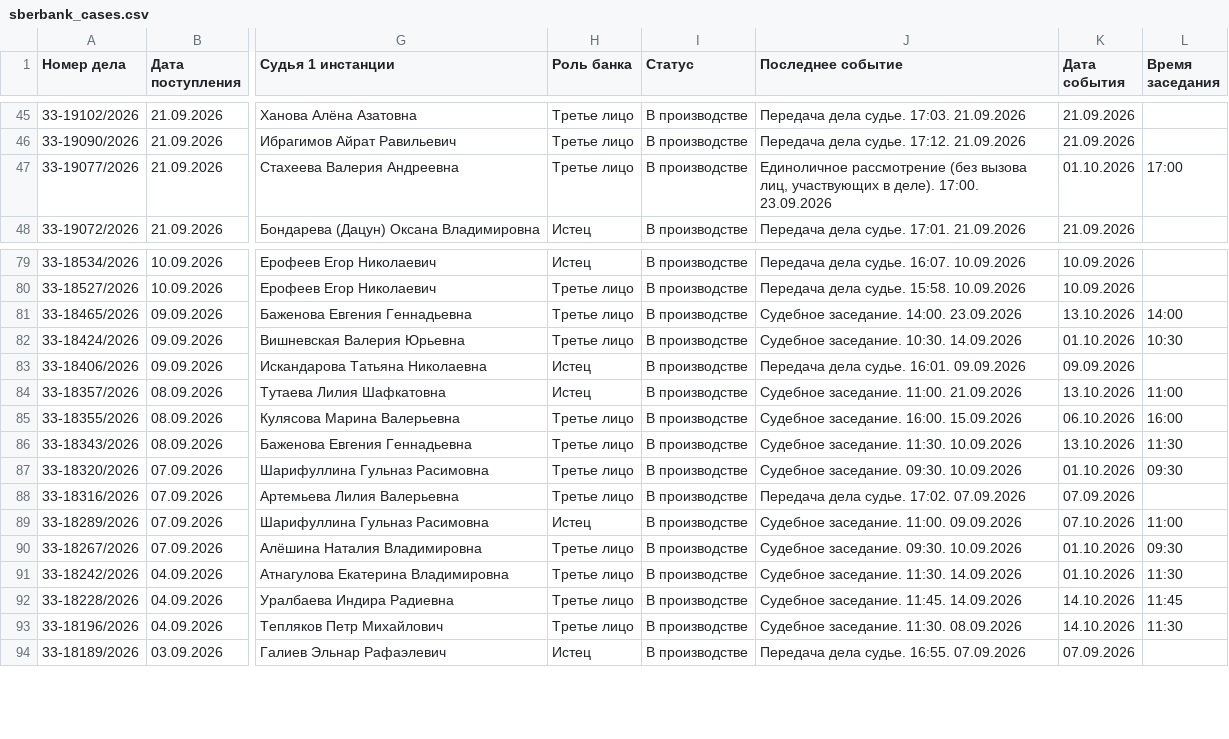
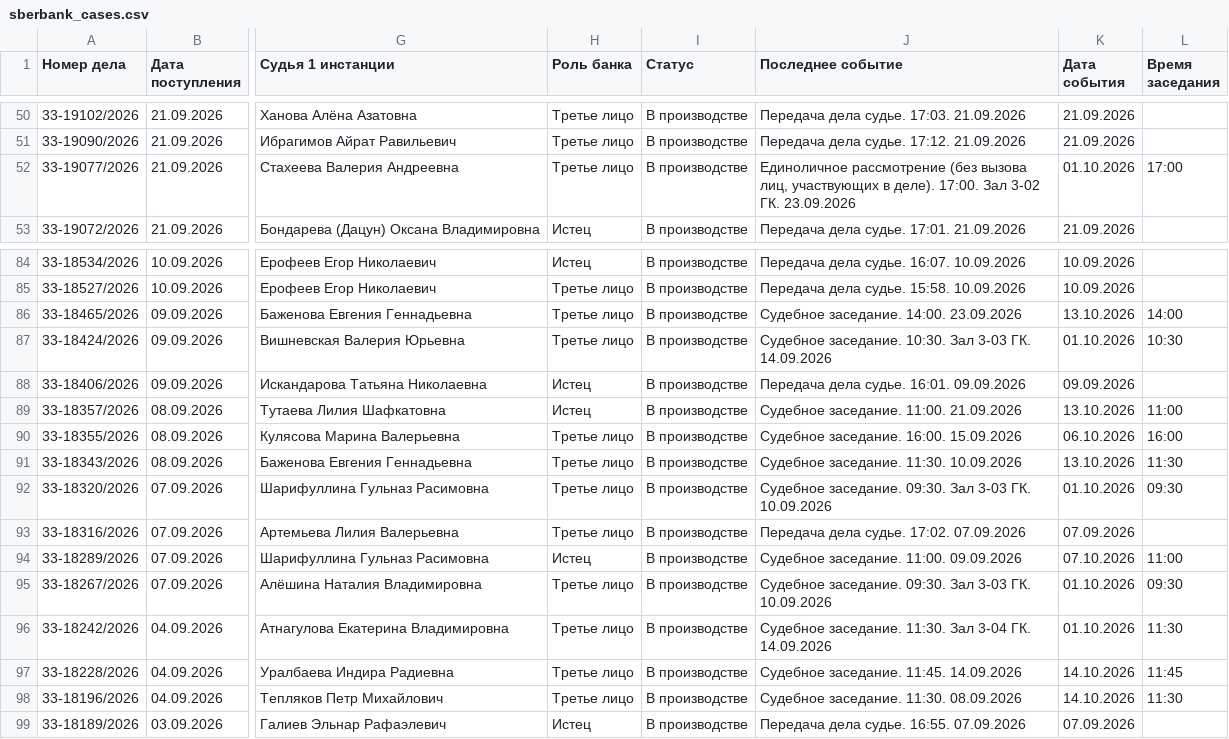
Before and after one commit to SelivanovAS/dashboard-bashkortostan, a CSV file: data/sberbank_cases.csv, drawn as a sheet; only a part is shown, gaps mark what is left out; addresses are those after the commit; the diff covers the shown part only; the diff names each change by its address in the sheet, - before the commit and + after, or states it on an @@ line.

```diff
--- a/data/sberbank_cases.csv
+++ b/data/sberbank_cases.csv
-J52 (Последнее событие): …деле). 17:00. 23.09.2026
+J52 (Последнее событие): …деле). 17:00. Зал 3-02 ГК. 23.09.2026
-J87 (Последнее событие): Судебное заседание. 10:30. 14.09.2026
+J87 (Последнее событие): Судебное заседание. 10:30. Зал 3-03 ГК. 14.09.2026
-J92 (Последнее событие): Судебное заседание. 09:30. 10.09.2026
+J92 (Последнее событие): Судебное заседание. 09:30. Зал 3-03 ГК. 10.09.2026
-J95 (Последнее событие): Судебное заседание. 09:30. 10.09.2026
+J95 (Последнее событие): Судебное заседание. 09:30. Зал 3-03 ГК. 10.09.2026
-J96 (Последнее событие): Судебное заседание. 11:30. 14.09.2026
+J96 (Последнее событие): Судебное заседание. 11:30. Зал 3-04 ГК. 14.09.2026
```
Also changed, not shown: 5 added rows and 16 edited cells elsewhere in this file, 10 other files.
